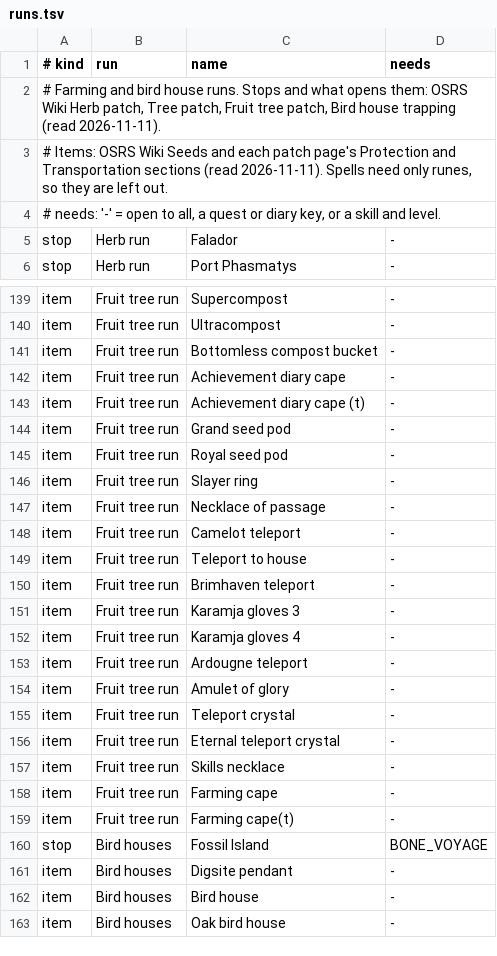
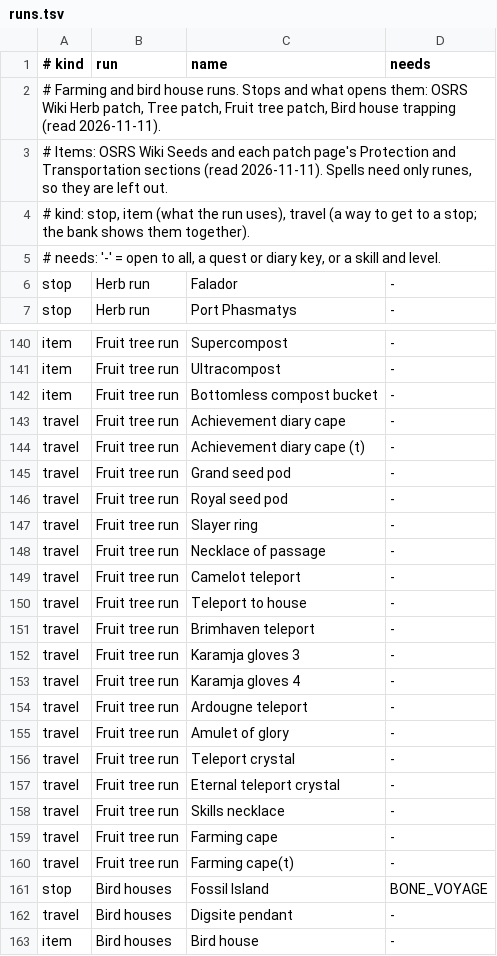
Before and after one commit to nisimi96/goal-guide, a TSV file: src/main/resources/com/goalguide/facts/runs.tsv, drawn as a sheet; only a part is shown, gaps mark what is left out; the shorter side is filled out with more unchanged rows; the diff covers the shown part only.

```diff
--- a/src/main/resources/com/goalguide/facts/runs.tsv
+++ b/src/main/resources/com/goalguide/facts/runs.tsv
@@ -3,2 +3,3 @@
 # Items: OSRS Wiki Seeds and each patch page's Protection and Transportation sections (read 2026-11-11). Spells need only runes, so they are left out.
+# kind: stop, item (what the run uses), travel (a way to get to a stop; the bank shows them together).
 # needs: '-' = open to all, a quest or diary key, or a skill and level.
@@ -141,22 +142,22 @@ item	Fruit tree run	Ultracompost	-
 item	Fruit tree run	Bottomless compost bucket	-
-item	Fruit tree run	Achievement diary cape	-
-item	Fruit tree run	Achievement diary cape (t)	-
-item	Fruit tree run	Grand seed pod	-
-item	Fruit tree run	Royal seed pod	-
-item	Fruit tree run	Slayer ring	-
-item	Fruit tree run	Necklace of passage	-
-item	Fruit tree run	Camelot teleport	-
-item	Fruit tree run	Teleport to house	-
-item	Fruit tree run	Brimhaven teleport	-
-item	Fruit tree run	Karamja gloves 3	-
-item	Fruit tree run	Karamja gloves 4	-
-item	Fruit tree run	Ardougne teleport	-
-item	Fruit tree run	Amulet of glory	-
-item	Fruit tree run	Teleport crystal	-
-item	Fruit tree run	Eternal teleport crystal	-
-item	Fruit tree run	Skills necklace	-
-item	Fruit tree run	Farming cape	-
-item	Fruit tree run	Farming cape(t)	-
+travel	Fruit tree run	Achievement diary cape	-
+travel	Fruit tree run	Achievement diary cape (t)	-
+travel	Fruit tree run	Grand seed pod	-
+travel	Fruit tree run	Royal seed pod	-
+travel	Fruit tree run	Slayer ring	-
+travel	Fruit tree run	Necklace of passage	-
+travel	Fruit tree run	Camelot teleport	-
+travel	Fruit tree run	Teleport to house	-
+travel	Fruit tree run	Brimhaven teleport	-
+travel	Fruit tree run	Karamja gloves 3	-
+travel	Fruit tree run	Karamja gloves 4	-
+travel	Fruit tree run	Ardougne teleport	-
+travel	Fruit tree run	Amulet of glory	-
+travel	Fruit tree run	Teleport crystal	-
+travel	Fruit tree run	Eternal teleport crystal	-
+travel	Fruit tree run	Skills necklace	-
+travel	Fruit tree run	Farming cape	-
+travel	Fruit tree run	Farming cape(t)	-
 stop	Bird houses	Fossil Island	BONE_VOYAGE
-item	Bird houses	Digsite pendant	-
+travel	Bird houses	Digsite pendant	-
 item	Bird houses	Bird house	-
```
Also changed, not shown: 55 edited cells elsewhere in this file, 4 other files.
